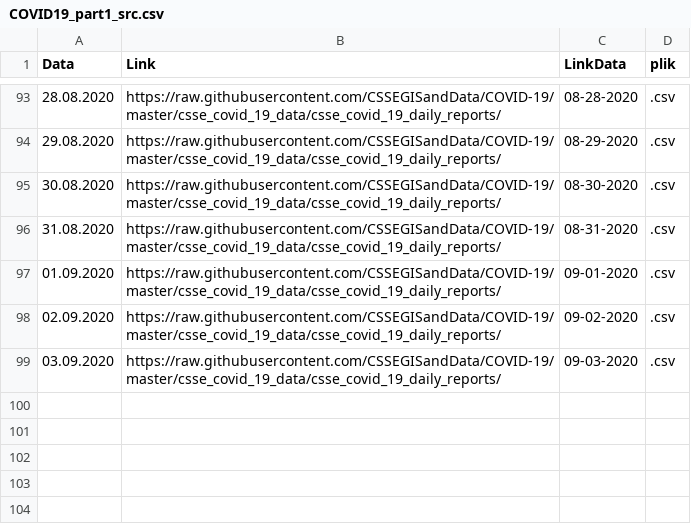
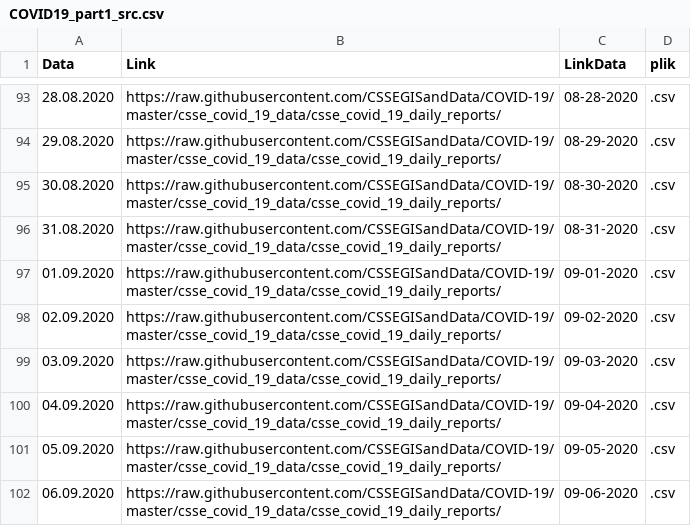
Before and after one commit to raduciou/COVID_filelist, a CSV file: COVID19_part1_src.csv, drawn as a sheet; only a part is shown, gaps mark what is left out; the diff names each change by its address in the sheet, - before the commit and + after, or states it on an @@ line.

Commit message:
Update COVID19_part1_src.csv

```diff
--- a/COVID19_part1_src.csv
+++ b/COVID19_part1_src.csv
+row 100: 04.09.2020 | https://raw.githubusercontent.com/CSSEGISandData/COVID-19/master/csse_covid_19_data/csse_covid_19_daily_reports/ | 09-04-2020 | .csv
+row 101: 05.09.2020 | https://raw.githubusercontent.com/CSSEGISandData/COVID-19/master/csse_covid_19_data/csse_covid_19_daily_reports/ | 09-05-2020 | .csv
+row 102: 06.09.2020 | https://raw.githubusercontent.com/CSSEGISandData/COVID-19/master/csse_covid_19_data/csse_covid_19_daily_reports/ | 09-06-2020 | .csv
```
